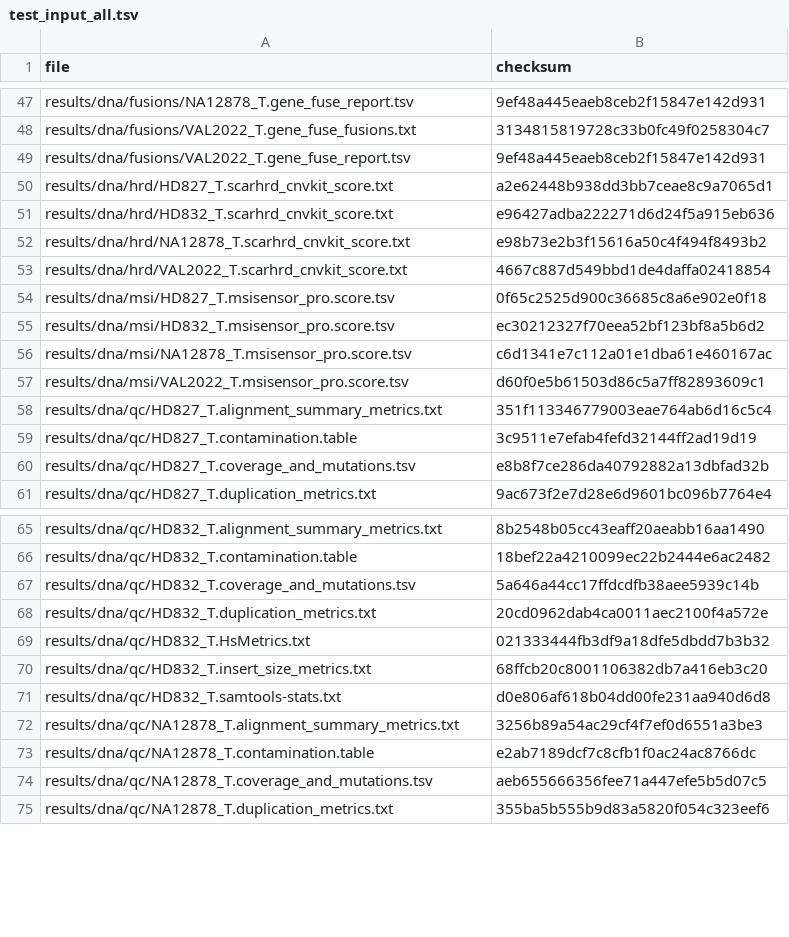
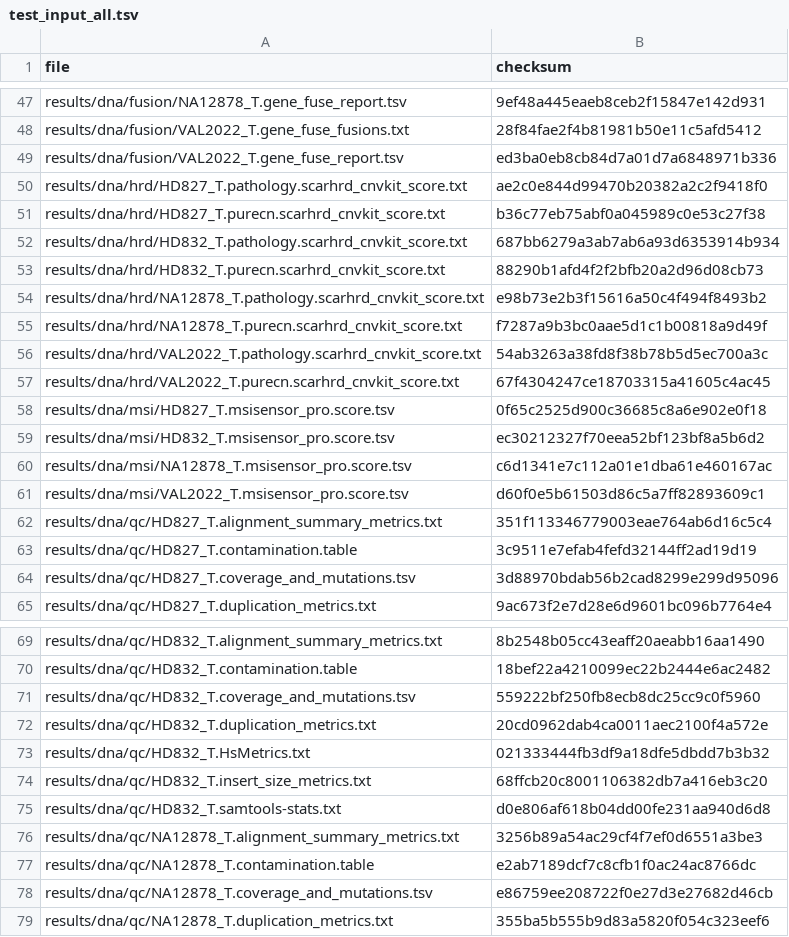
Before and after one commit to genomic-medicine-sweden/Twist_Solid, a TSV file: .tests/jenkins/test_input_all.tsv, drawn as a sheet; only a part is shown, gaps mark what is left out; removed rows and columns are numbered as before the commit, all else as after; the diff covers the shown part only; the diff names each change by its address in the sheet, - before the commit and + after, or states it on an @@ line.

Commit message:
feat: update checksum files

```diff
--- a/.tests/jenkins/test_input_all.tsv
+++ b/.tests/jenkins/test_input_all.tsv
-A47 (file): results/dna/fusions/NA12878_T.gene_fuse_report.tsv
+A47 (file): results/dna/fusion/NA12878_T.gene_fuse_report.tsv
-row 48: results/dna/fusions/VAL2022_T.gene_fuse_fusions.txt | 3134815819728c33b0fc49f0258304c7
-row 49: results/dna/fusions/VAL2022_T.gene_fuse_report.tsv | 9ef48a445eaeb8ceb2f15847e142d931
-row 50: results/dna/hrd/HD827_T.scarhrd_cnvkit_score.txt | a2e62448b938dd3bb7ceae8c9a7065d1
-row 51: results/dna/hrd/HD832_T.scarhrd_cnvkit_score.txt | e96427adba222271d6d24f5a915eb636
+row 48: results/dna/fusion/VAL2022_T.gene_fuse_fusions.txt | 28f84fae2f4b81981b50e11c5afd5412
+row 49: results/dna/fusion/VAL2022_T.gene_fuse_report.tsv | ed3ba0eb8cb84d7a01d7a6848971b336
+row 50: results/dna/hrd/HD827_T.pathology.scarhrd_cnvkit_score.txt | ae2c0e844d99470b20382a2c2f9418f0
+row 51: results/dna/hrd/HD827_T.purecn.scarhrd_cnvkit_score.txt | b36c77eb75abf0a045989c0e53c27f38
+row 52: results/dna/hrd/HD832_T.pathology.scarhrd_cnvkit_score.txt | 687bb6279a3ab7ab6a93d6353914b934
+row 53: results/dna/hrd/HD832_T.purecn.scarhrd_cnvkit_score.txt | 88290b1afd4f2f2bfb20a2d96d08cb73
-A54 (file): results/dna/hrd/NA12878_T.scarhrd_cnvkit_score.txt
+A54 (file): results/dna/hrd/NA12878_T.pathology.scarhrd_cnvkit_score.txt
-row 53: results/dna/hrd/VAL2022_T.scarhrd_cnvkit_score.txt | 4667c887d549bbd1de4daffa02418854
+row 55: results/dna/hrd/NA12878_T.purecn.scarhrd_cnvkit_score.txt | f7287a9b3bc0aae5d1c1b00818a9d49f
+row 56: results/dna/hrd/VAL2022_T.pathology.scarhrd_cnvkit_score.txt | 54ab3263a38fd8f38b78b5d5ec700a3c
+row 57: results/dna/hrd/VAL2022_T.purecn.scarhrd_cnvkit_score.txt | 67f4304247ce18703315a41605c4ac45
-B64 (checksum): e8b8f7ce286da40792882a13dbfad32b
+B64 (checksum): 3d88970bdab56b2cad8299e299d95096
-B71 (checksum): 5a646a44cc17ffdcdfb38aee5939c14b
+B71 (checksum): 559222bf250fb8ecb8dc25cc9c0f5960
-B78 (checksum): aeb655666356fee71a447efe5b5d07c5
+B78 (checksum): e86759ee208722f0e27d3e27682d46cb
```
Also changed, not shown: 32 added rows, 28 removed rows and 34 edited cells elsewhere in this file, .tests/jenkins/test_input_VAL2022.tsv.
